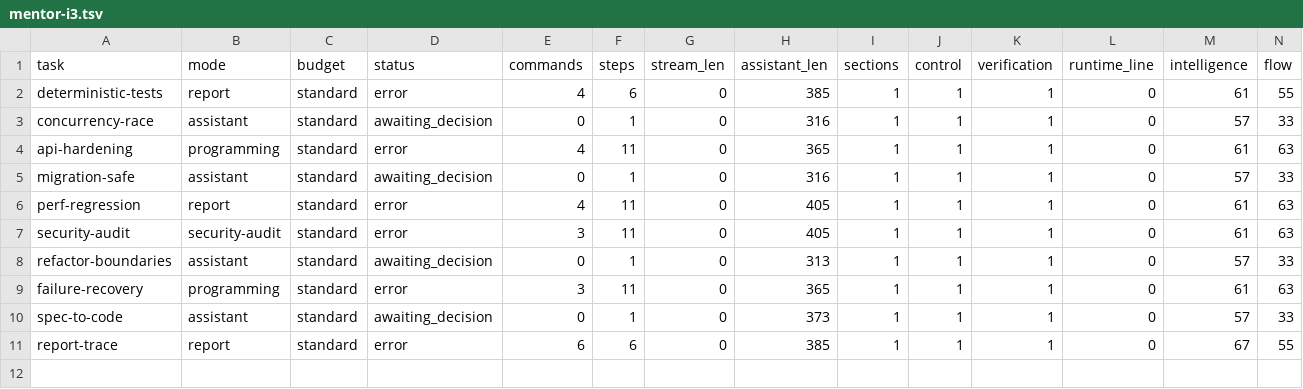
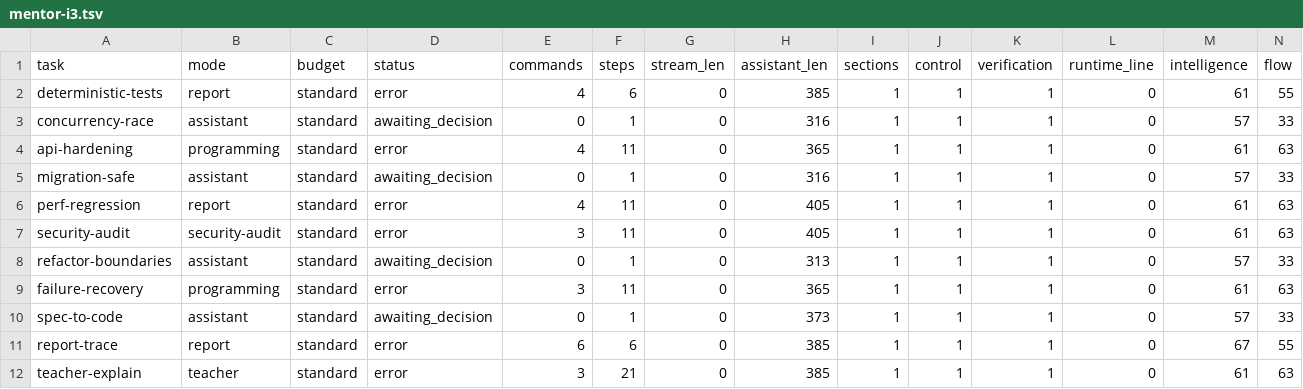
Before and after one commit to andersaamodt/wizardry-apps, a TSV file: .web/artificer/.assay-reports/mentor-i3.tsv, drawn as a sheet; the diff names each change by its address in the sheet, - before the commit and + after, or states it on an @@ line.

```diff
--- a/.web/artificer/.assay-reports/mentor-i3.tsv
+++ b/.web/artificer/.assay-reports/mentor-i3.tsv
+row 12: teacher-explain | teacher | standard | error | 3 | 21 | 0 | 385 | 1 | 1 | 1 | 0 | 61 | 63
```
Also changed, not shown: 1 other file.
